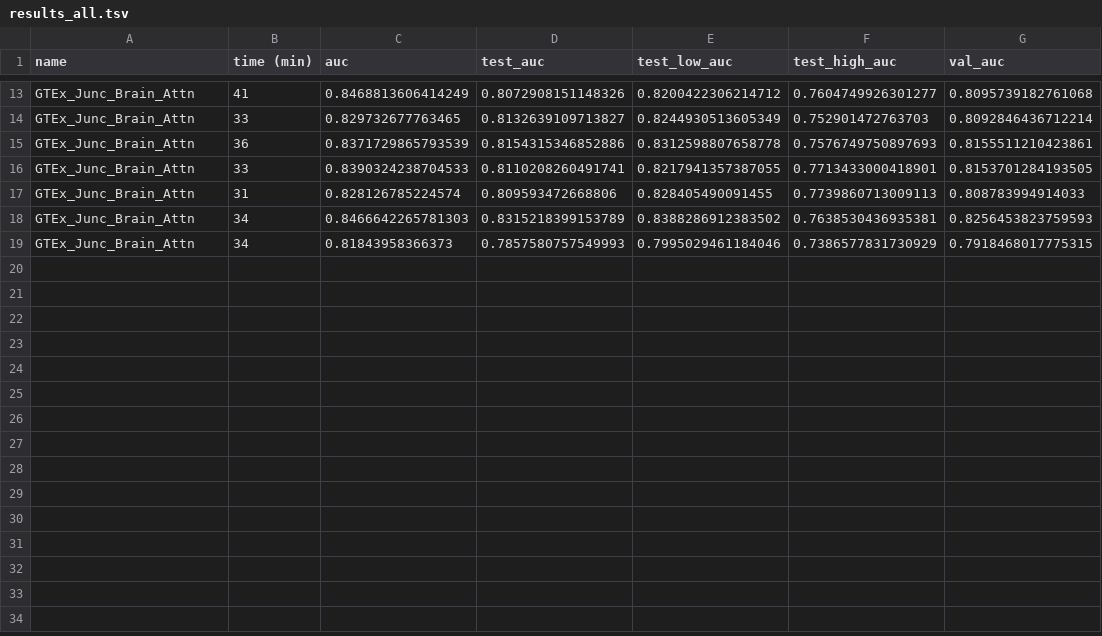
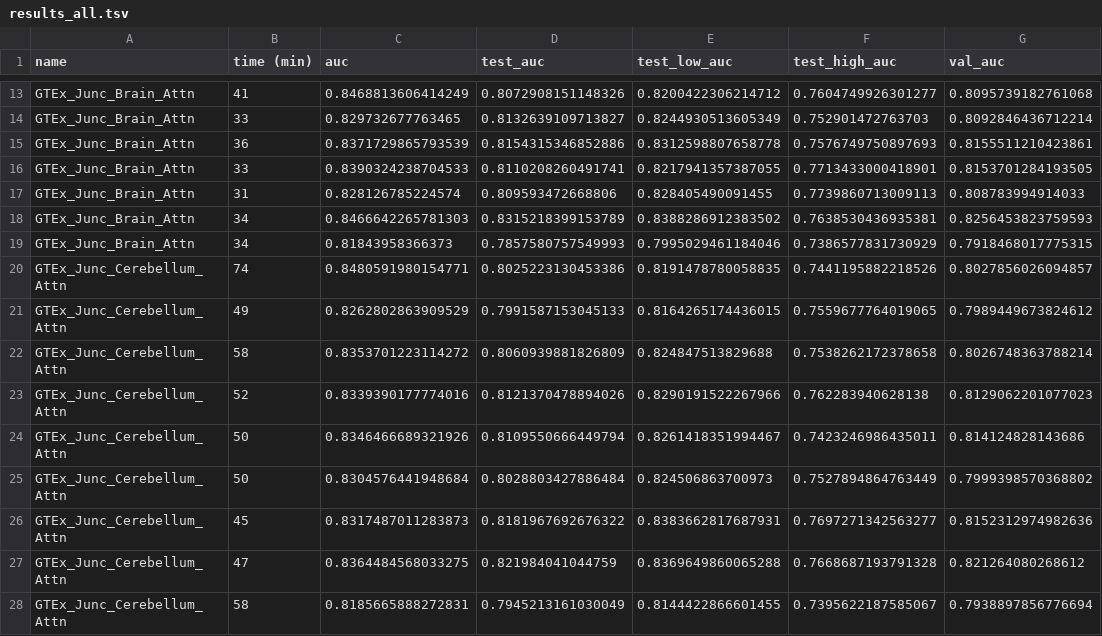
Before and after one commit to arnegebert/splicing, a TSV file: saved/junc_cv_final/results_all.tsv, drawn as a sheet; only a part is shown, gaps mark what is left out.

```diff
--- a/saved/junc_cv_final/results_all.tsv
+++ b/saved/junc_cv_final/results_all.tsv
@@ -19 +19,10 @@ GTEx_Junc_Brain_Attn	34	0.8466642265781303	0.8315218399153789	0.8388286912383502
 GTEx_Junc_Brain_Attn	34	0.81843958366373	0.7857580757549993	0.7995029461184046	0.7386577831730929	0.7918468017775315
+GTEx_Junc_Cerebellum_Attn	74	0.8480591980154771	0.8025223130453386	0.8191478780058835	0.7441195882218526	0.8027856026094857
+GTEx_Junc_Cerebellum_Attn	49	0.8262802863909529	0.7991587153045133	0.8164265174436015	0.7559677764019065	0.7989449673824612
+GTEx_Junc_Cerebellum_Attn	58	0.8353701223114272	0.8060939881826809	0.824847513829688	0.7538262172378658	0.8026748363788214
+GTEx_Junc_Cerebellum_Attn	52	0.8339390177774016	0.8121370478894026	0.8290191522267966	0.762283940628138	0.8129062201077023
+GTEx_Junc_Cerebellum_Attn	50	0.8346466689321926	0.8109550666449794	0.8261418351994467	0.7423246986435011	0.814124828143686
+GTEx_Junc_Cerebellum_Attn	50	0.8304576441948684	0.8028803427886484	0.824506863700973	0.7527894864763449	0.7999398570368802
+GTEx_Junc_Cerebellum_Attn	45	0.8317487011283873	0.8181967692676322	0.8383662817687931	0.7697271342563277	0.8152312974982636
+GTEx_Junc_Cerebellum_Attn	47	0.8364484568033275	0.821984041044759	0.8369649860065288	0.7668687193791328	0.821264080268612
+GTEx_Junc_Cerebellum_Attn	58	0.8185665888272831	0.7945213161030049	0.8144422866601455	0.7395622187585067	0.7938897856776694
```
Also changed, not shown: saved/junc_cv_final/results_concise.tsv, 9 other files.
